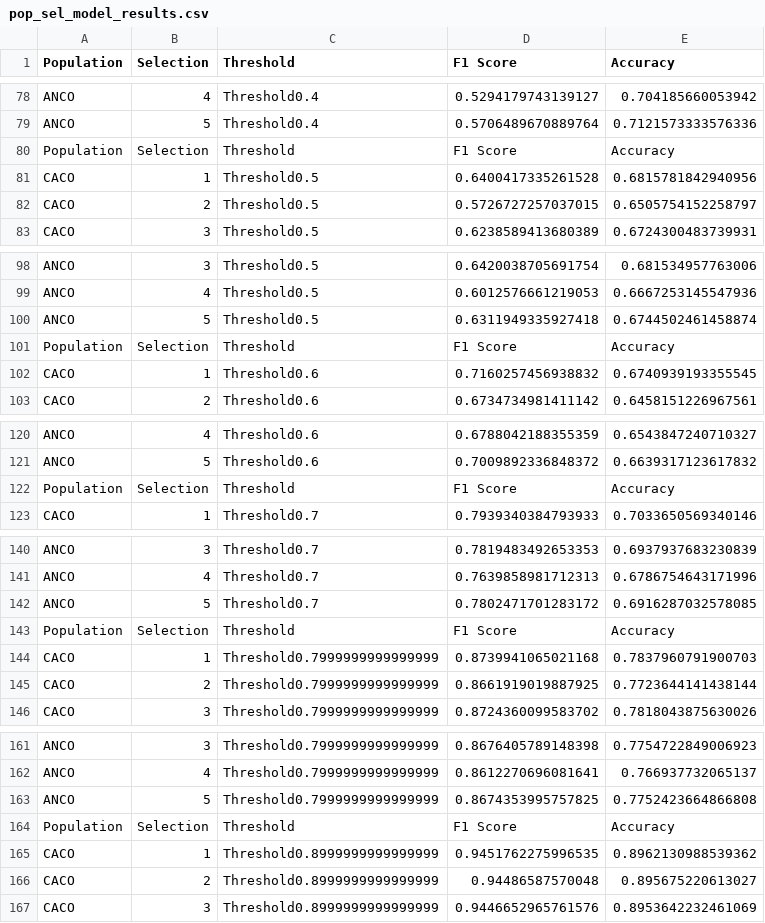
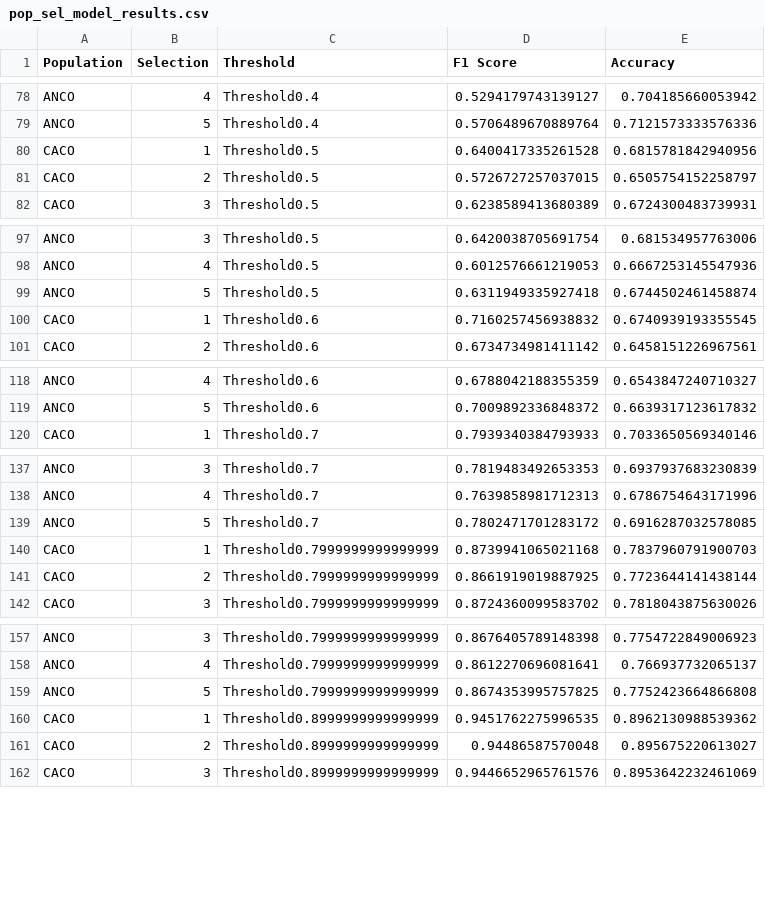
Before and after one commit to rose-mueller-labs/snp-data, a CSV file: supervised_model/AllModels/pop_sel_model_results.csv, drawn as a sheet; only a part is shown, gaps mark what is left out; the diff names each change by its address in the sheet, - before the commit and + after, or states it on an @@ line.

```diff
--- a/supervised_model/AllModels/pop_sel_model_results.csv
+++ b/supervised_model/AllModels/pop_sel_model_results.csv
-row 80: Population | Selection | Threshold | F1 Score | Accuracy
-row 101: Population | Selection | Threshold | F1 Score | Accuracy
-row 122: Population | Selection | Threshold | F1 Score | Accuracy
-row 143: Population | Selection | Threshold | F1 Score | Accuracy
-row 164: Population | Selection | Threshold | F1 Score | Accuracy
```
Also changed, not shown: 10 other files.
